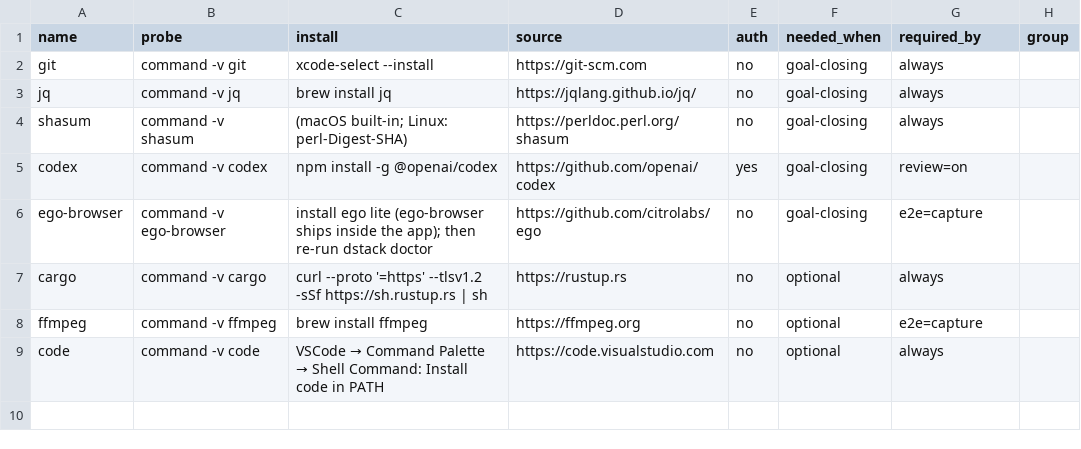
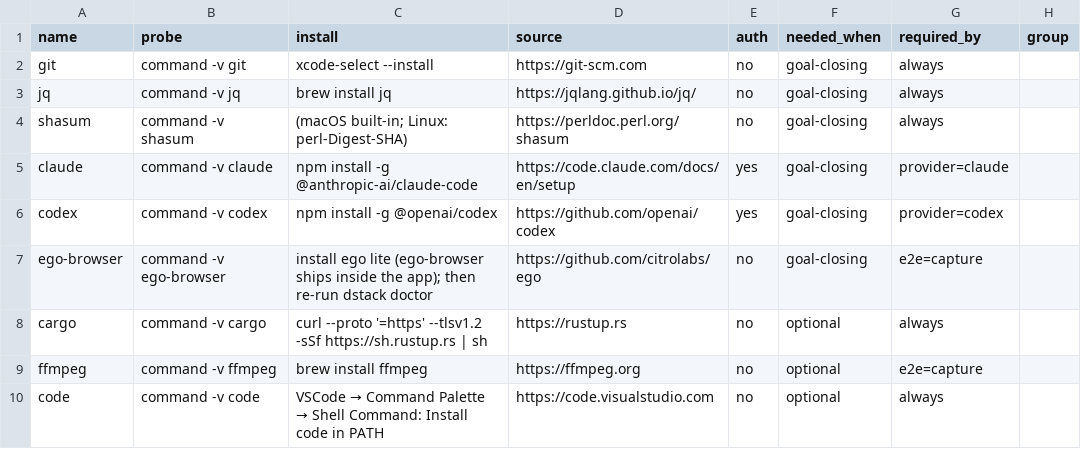
Before and after one commit to KimChunsick/D-STACK, a TSV file: deps.tsv, drawn as a sheet.

Commit message:
메인과 서브 실행 환경을 각각 선택하도록 지원해요
프로젝트별 main/sub 설정과 실행별 스냅샷을 추가하고, 선택한 서브 환경에서 리뷰·리서치·감사를 독립 실행해요.
Claude와 Codex에 공통 워크플로우와 네이티브 워커 지침을 설치해요.

테스트 313개와 fixture 106개를 통과했고, Codex 실제 위임을 확인했어요.
skipped: Claude 실제 실행 검증은 계정 월 사용 한도로 남겨 둬요. 과거 셸 비교 110개는 기본 검사 정책에 따라 건너뛰어요.

```diff
--- a/deps.tsv
+++ b/deps.tsv
@@ -4,3 +4,4 @@ jq	command -v jq	brew install jq	https://jqlang.github.io/jq/	no	goal-closing	al
 shasum	command -v shasum	(macOS built-in; Linux: perl-Digest-SHA)	https://perldoc.perl.org/shasum	no	goal-closing	always	
-codex	command -v codex	npm install -g @openai/codex	https://github.com/openai/codex	yes	goal-closing	review=on	
+claude	command -v claude	npm install -g @anthropic-ai/claude-code	https://code.claude.com/docs/en/setup	yes	goal-closing	provider=claude
+codex	command -v codex	npm install -g @openai/codex	https://github.com/openai/codex	yes	goal-closing	provider=codex
 ego-browser	command -v ego-browser	install ego lite (ego-browser ships inside the app); then re-run dstack doctor	https://github.com/citrolabs/ego	no	goal-closing	e2e=capture	
```
Also changed, not shown: 58 other files.
